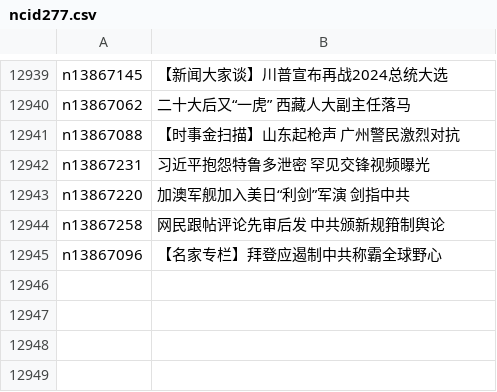
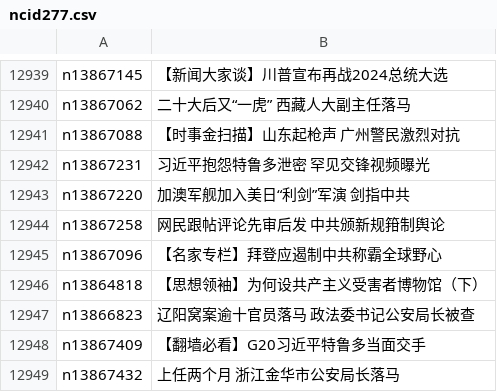
Before and after one commit to epic-marker/epoch-news, a CSV file: indexes/ncid277.csv, drawn as a sheet; only a part is shown, gaps mark what is left out; the diff names each change by its address in the sheet, - before the commit and + after, or states it on an @@ line.

```diff
--- a/indexes/ncid277.csv
+++ b/indexes/ncid277.csv
+row 12946: n13864818 | 【思想领袖】为何设共产主义受害者博物馆（下）
+row 12947: n13866823 | 辽阳窝案逾十官员落马 政法委书记公安局长被查
+row 12948: n13867409 | 【翻墙必看】G20习近平特鲁多当面交手
+row 12949: n13867432 | 上任两个月 浙江金华市公安局长落马
```
Also changed, not shown: indexes/ncid1078158.csv, indexes/ncid1078159.csv, 49 other files.
